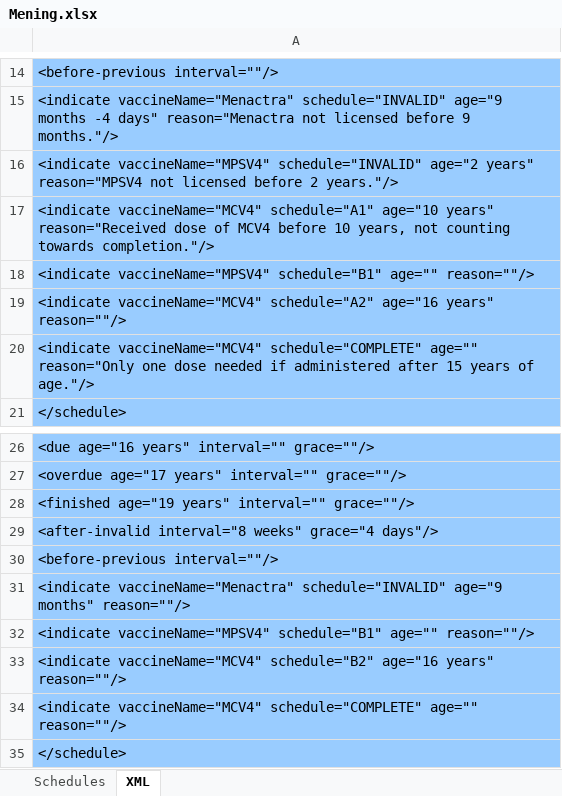
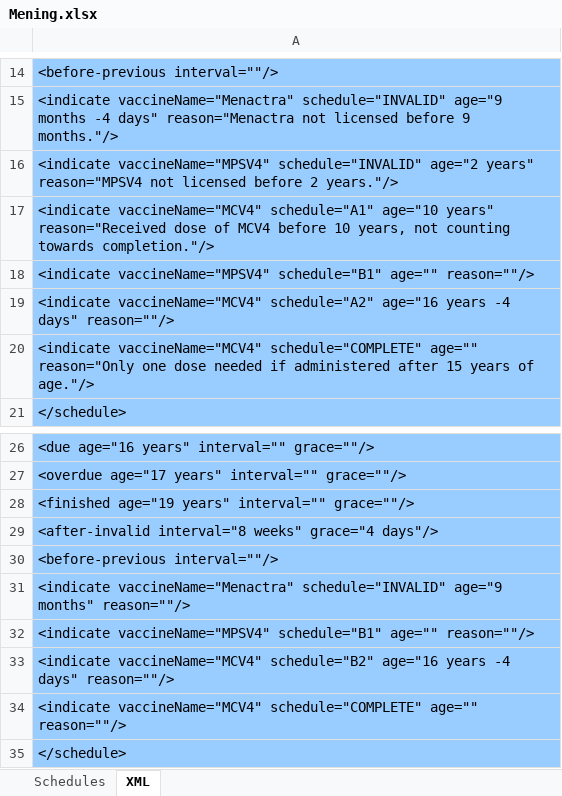
Before and after one commit to immregistries/LoneStarVaccineForecaster, an Excel workbook: schedules/Mening.xlsx, sheet XML, drawn as a sheet; only a part is shown, gaps mark what is left out; values as stored, in another font and other column widths than the file's, no borders; the diff names each change by its address in the sheet, - before the commit and + after, or states it on an @@ line.

Commit message:
Updated Mening schedule

```diff
--- a/schedules/Mening.xlsx (sheet XML)
+++ b/schedules/Mening.xlsx (sheet XML)
-A19: …schedule="A2" age="16 years" reason=""/>
+A19: …schedule="A2" age="16 years -4 days" reason=""/>
-A33: …schedule="B2" age="16 years" reason=""/>
+A33: …schedule="B2" age="16 years -4 days" reason=""/>
```
Also changed, not shown: sheet Schedules, charts or pictures, 2 other files.
